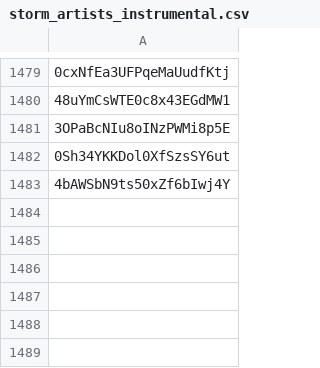
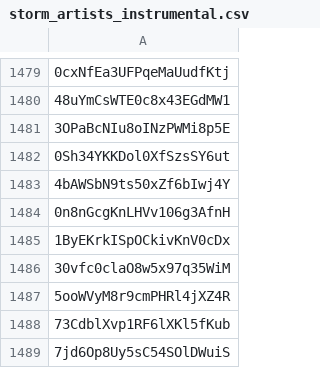
Before and after one commit to ATawzer/Storm-Old, a CSV file: data/storm_artists_instrumental.csv, drawn as a sheet; only a part is shown, gaps mark what is left out; the diff names each change by its address in the sheet, - before the commit and + after, or states it on an @@ line.

Commit message:
Storm Run 11/9

```diff
--- a/data/storm_artists_instrumental.csv
+++ b/data/storm_artists_instrumental.csv
+row 1484: 0n8nGcgKnLHVv106g3AfnH
+row 1485: 1ByEKrkISpOCkivKnV0cDx
+row 1486: 30vfc0claO8w5x97q35WiM
+row 1487: 5ooWVyM8r9cmPHRl4jXZ4R
+row 1488: 73CdblXvp1RF6lXKl5fKub
+row 1489: 7jd6Op8Uy5sC54SOlDWuiS
```
Also changed, not shown: data/storm_run_metadata_instrumental.csv, 3 other files.
